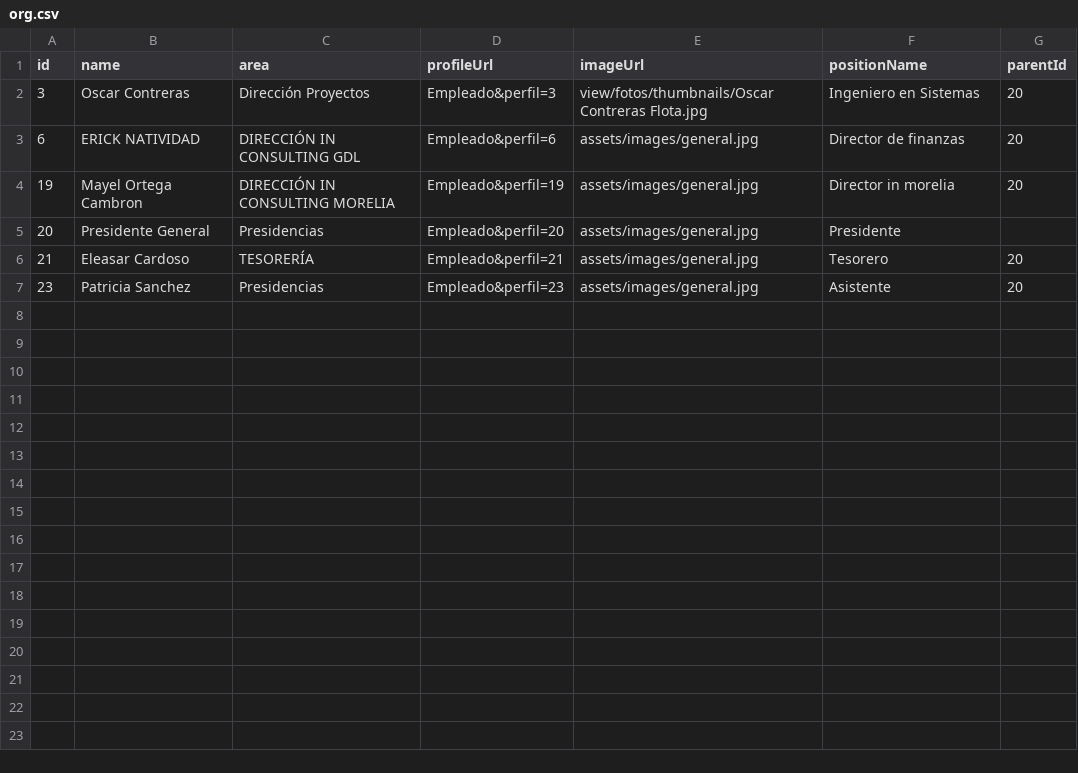
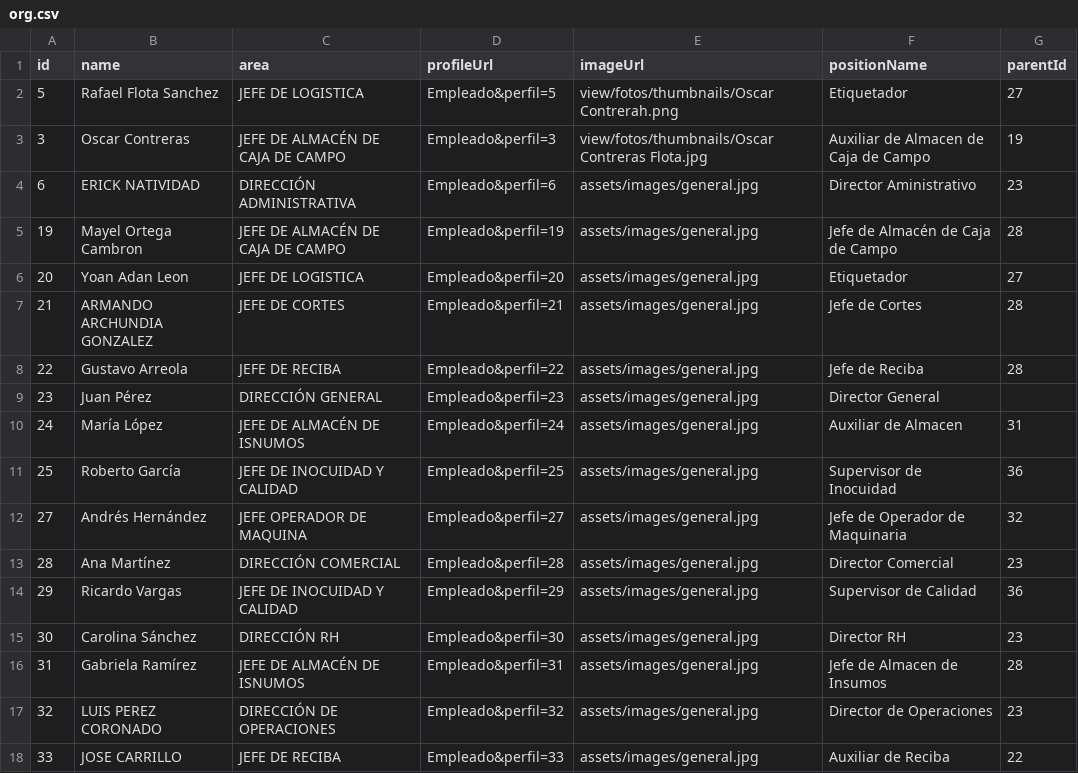
Before and after one commit to raidolContreras/IN-RH, a CSV file: assets/organigrama/AVOCADOS PHAWA/org.csv, drawn as a sheet; only a part is shown; the diff covers the shown part only.

```diff
--- a/assets/organigrama/AVOCADOS PHAWA/org.csv
+++ b/assets/organigrama/AVOCADOS PHAWA/org.csv
@@ -1,7 +1,18 @@
 id,name,area,profileUrl,imageUrl,positionName,parentId
-3,"Oscar Contreras","Dirección Proyectos",Empleado&perfil=3,"view/fotos/thumbnails/Oscar Contreras Flota.jpg","Ingeniero en Sistemas",20
-6,"ERICK NATIVIDAD","DIRECCIÓN IN  CONSULTING  GDL",Empleado&perfil=6,assets/images/general.jpg,"Director de finanzas",20
-19,"Mayel Ortega Cambron","DIRECCIÓN IN  CONSULTING  MORELIA",Empleado&perfil=19,assets/images/general.jpg,"Director in morelia",20
-20,"Presidente General",Presidencias,Empleado&perfil=20,assets/images/general.jpg,Presidente,
-21,"Eleasar Cardoso",TESORERÍA,Empleado&perfil=21,assets/images/general.jpg,Tesorero,20
-23,"Patricia Sanchez",Presidencias,Empleado&perfil=23,assets/images/general.jpg,Asistente,20
+5,"Rafael Flota Sanchez","JEFE DE LOGISTICA",Empleado&perfil=5,"view/fotos/thumbnails/Oscar Contrerah.png",Etiquetador,27
+3,"Oscar Contreras","JEFE DE ALMACÉN DE CAJA DE CAMPO",Empleado&perfil=3,"view/fotos/thumbnails/Oscar Contreras Flota.jpg","Auxiliar de Almacen de Caja de Campo",19
+6,"ERICK NATIVIDAD","DIRECCIÓN ADMINISTRATIVA",Empleado&perfil=6,assets/images/general.jpg,"Director Aministrativo",23
+19,"Mayel Ortega Cambron","JEFE DE ALMACÉN DE CAJA DE CAMPO",Empleado&perfil=19,assets/images/general.jpg,"Jefe de Almacén de Caja de Campo",28
+20,"Yoan Adan Leon","JEFE DE LOGISTICA",Empleado&perfil=20,assets/images/general.jpg,Etiquetador,27
+21,"ARMANDO ARCHUNDIA GONZALEZ","JEFE DE CORTES",Empleado&perfil=21,assets/images/general.jpg,"Jefe de Cortes",28
+22,"Gustavo Arreola","JEFE DE RECIBA",Empleado&perfil=22,assets/images/general.jpg,"Jefe de Reciba",28
+23,"Juan Pérez","DIRECCIÓN GENERAL",Empleado&perfil=23,assets/images/general.jpg,"Director General",
+24,"María López","JEFE DE ALMACÉN DE ISNUMOS",Empleado&perfil=24,assets/images/general.jpg,"Auxiliar de Almacen",31
+25,"Roberto García","JEFE DE INOCUIDAD Y CALIDAD",Empleado&perfil=25,assets/images/general.jpg,"Supervisor de Inocuidad",36
+27,"Andrés Hernández","JEFE OPERADOR DE MAQUINA",Empleado&perfil=27,assets/images/general.jpg,"Jefe de Operador de Maquinaria",32
+28,"Ana Martínez","DIRECCIÓN COMERCIAL",Empleado&perfil=28,assets/images/general.jpg,"Director Comercial",23
+29,"Ricardo Vargas","JEFE DE INOCUIDAD Y CALIDAD",Empleado&perfil=29,assets/images/general.jpg,"Supervisor de Calidad",36
+30,"Carolina Sánchez","DIRECCIÓN RH",Empleado&perfil=30,assets/images/general.jpg,"Director RH",23
+31,"Gabriela Ramírez","JEFE DE ALMACÉN DE ISNUMOS",Empleado&perfil=31,assets/images/general.jpg,"Jefe de Almacen de Insumos",28
+32,"LUIS  PEREZ CORONADO","DIRECCIÓN DE OPERACIONES",Empleado&perfil=32,assets/images/general.jpg,"Director de Operaciones",23
+33,"JOSE CARRILLO","JEFE DE RECIBA",Empleado&perfil=33,assets/images/general.jpg,"Auxiliar de Reciba",22
```
Also changed, not shown: 7 added rows elsewhere in this file, 4 other files.
